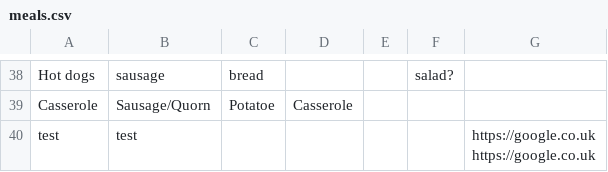
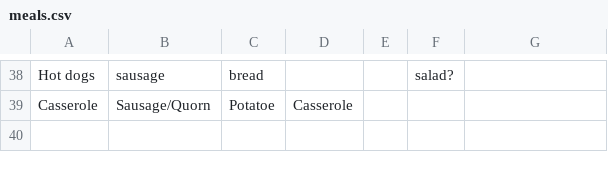
Before and after one commit to vnicholson1/MealSelector, a CSV file: meals.csv, drawn as a sheet; only a part is shown, gaps mark what is left out.

```diff
--- a/meals.csv
+++ b/meals.csv
@@ -39,4 +39 @@ Hot dogs,sausage,bread,,,salad?,
 Casserole,Sausage/Quorn,Potatoe,Casserole,,,
-test,test,,,,,"https://google.co.uk
-
-https://google.co.uk"
```
Also changed, not shown: 2 other files.
